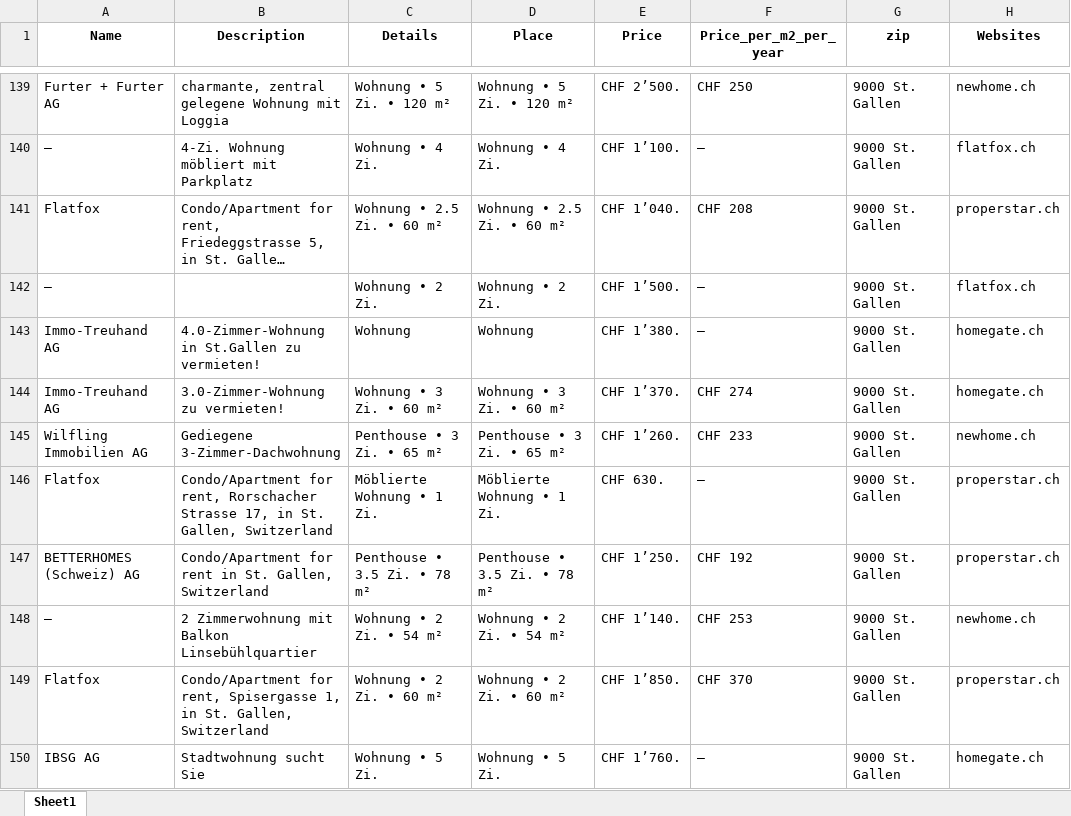
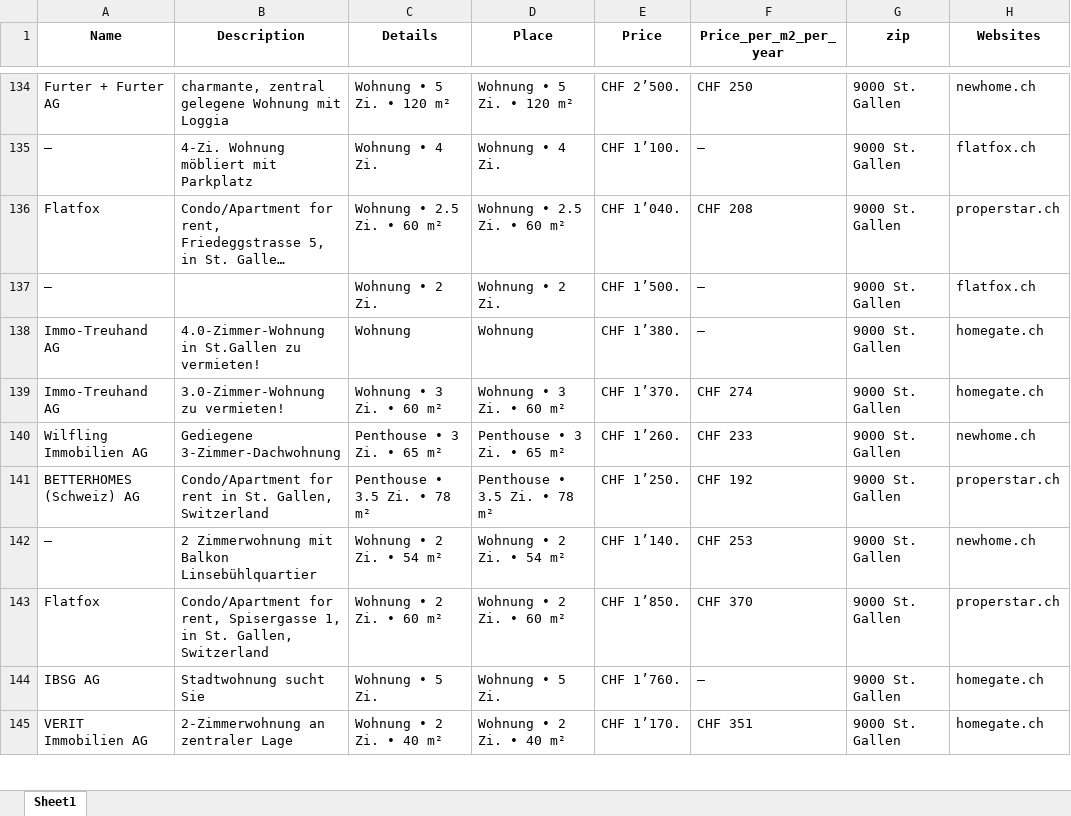
Before and after one commit to lorexzx/CS, an Excel workbook: Immobilienliste.xlsx, sheet Sheet1, drawn as a sheet; only a part is shown, gaps mark what is left out; the shorter side is filled out with more unchanged rows; long unchanged cells end in …; values as stored, in another font and other column widths than the file's, no borders; removed rows and columns are numbered as before the commit, all else as after; the diff covers the shown part only; the diff names each change by its address in the sheet, - before the commit and + after, or states it on an @@ line.

```diff
--- a/Immobilienliste.xlsx (sheet Sheet1)
+++ b/Immobilienliste.xlsx (sheet Sheet1)
-row 146: Flatfox | Condo/Apartment for rent, Rorschacher Strasse 17, in St. Gallen, Switzerland | Möblierte Wohnung • 1 Zi. | Möblierte Wohnung • 1 Zi. | CHF 630. | — | 9000 St. Gallen | properstar.ch
```
Also changed, not shown: 8 added rows, 14 removed rows and 6 edited cells elsewhere in this sheet.
